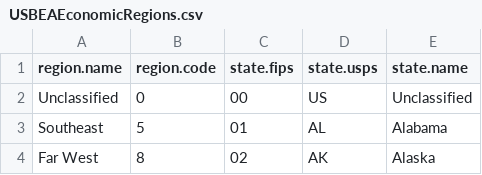
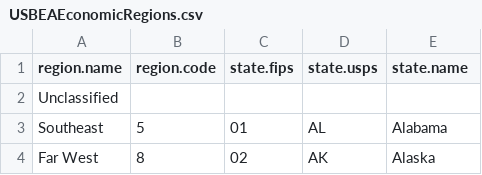
Before and after one commit to deanliddell/DataSets, a CSV file: NationalClimaticDataCenter/USBEAEconomicRegions.csv, drawn as a sheet; only a part is shown; removed rows and columns are numbered as before the commit, all else as after; the diff names each change by its address in the sheet, - before the commit and + after, or states it on an @@ line.

```diff
--- a/NationalClimaticDataCenter/USBEAEconomicRegions.csv
+++ b/NationalClimaticDataCenter/USBEAEconomicRegions.csv
-row 2: Unclassified | 0 | 00 | US | Unclassified
+row 2: Unclassified
```
Also changed, not shown: NationalClimaticDataCenter/USClimateRegions.csv.
